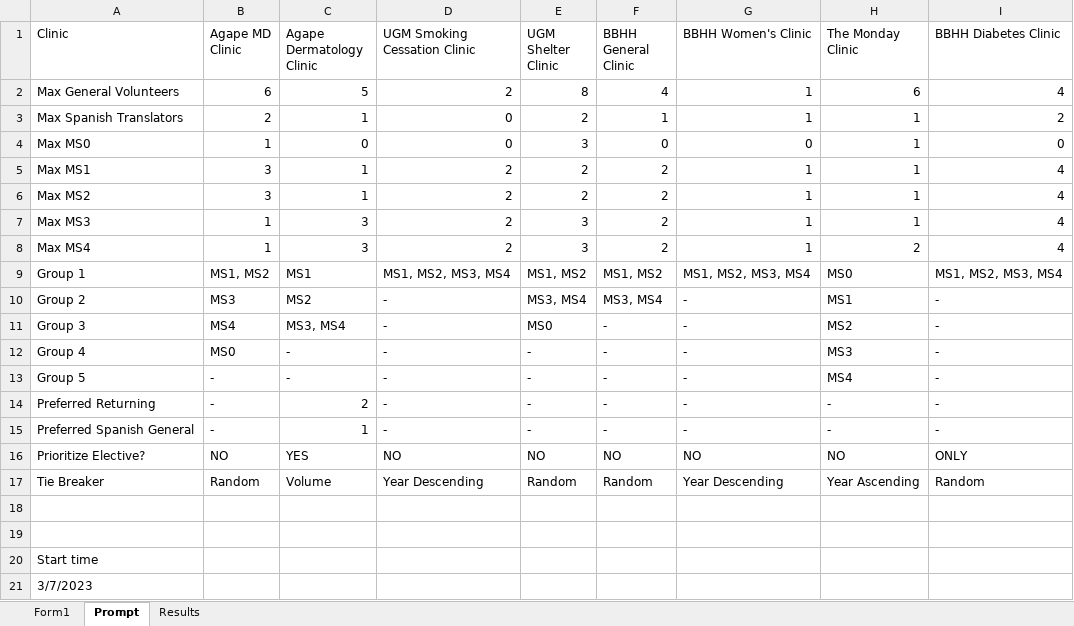
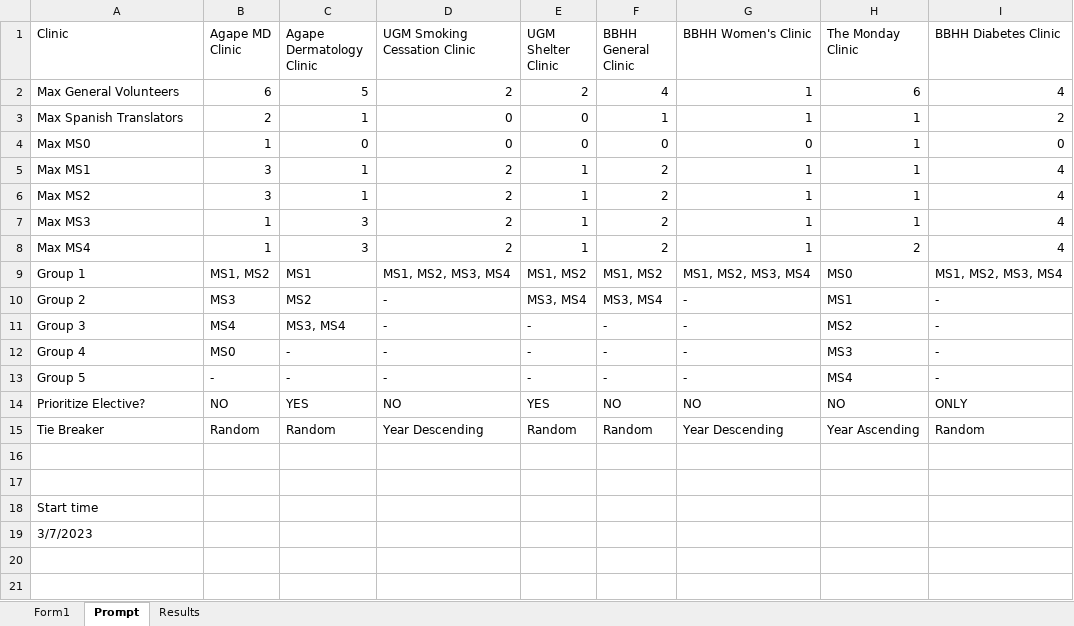
Before and after one commit to kevincvanhorn/freeclinics, an Excel workbook: Clinic Sign-Up Prototype_2.xlsx, sheet Prompt, drawn as a sheet; values as stored, in another font and other column widths than the file's, no cell formats; removed rows and columns are numbered as before the commit, all else as after; the diff names each change by its address in the sheet, - before the commit and + after, or states it on an @@ line.

```diff
--- a/Clinic Sign-Up Prototype_2.xlsx (sheet Prompt)
+++ b/Clinic Sign-Up Prototype_2.xlsx (sheet Prompt)
-E2 (UGM Shelter Clinic): 8
+E2 (UGM Shelter Clinic): 2
-E3 (UGM Shelter Clinic): 2
+E3 (UGM Shelter Clinic): 0
-E4 (UGM Shelter Clinic): 3
+E4 (UGM Shelter Clinic): 0
-E5:E6 (UGM Shelter Clinic): 2
+E5:E6 (UGM Shelter Clinic): 1
-E7:E8 (UGM Shelter Clinic): 3
+E7:E8 (UGM Shelter Clinic): 1
-E11 (UGM Shelter Clinic): MS0
+E11 (UGM Shelter Clinic): -
-row 14: Preferred Returning | - | 2 | - | - | - | - | - | -
-row 15: Preferred Spanish General | - | 1 | - | - | - | - | - | -
-E14 (UGM Shelter Clinic): NO
+E14 (UGM Shelter Clinic): YES
-C15 (Agape Dermatology Clinic): Volume
+C15 (Agape Dermatology Clinic): Random
```
Also changed, not shown: sheet Results, cell formats, 1 other file.
